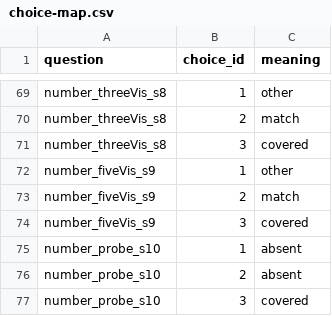
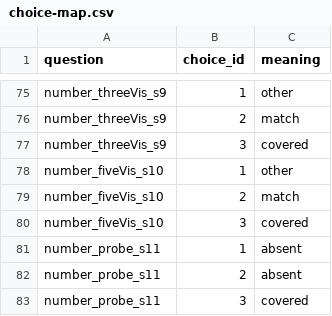
Before and after one commit to eecoppock/covered-box-replication, a CSV file: choice-map.csv, drawn as a sheet; only a part is shown, gaps mark what is left out; addresses are those after the commit; the diff covers the shown part only; the diff names each change by its address in the sheet, - before the commit and + after, or states it on an @@ line.

```diff
--- a/choice-map.csv
+++ b/choice-map.csv
-A75:A77 (question): number_threeVis_s8
+A75:A77 (question): number_threeVis_s9
-A78:A80 (question): number_fiveVis_s9
+A78:A80 (question): number_fiveVis_s10
-A81:A83 (question): number_probe_s10
+A81:A83 (question): number_probe_s11
```
Also changed, not shown: 10 added rows, 4 removed rows and 31 edited cells elsewhere in this file, coveredbox-fake-data.csv, 39 other files.
